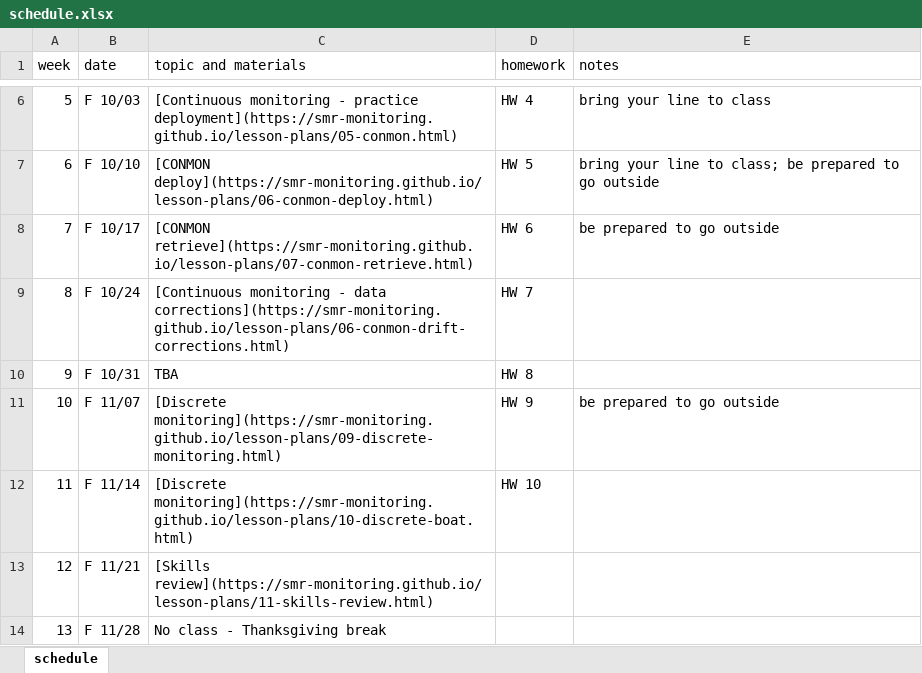
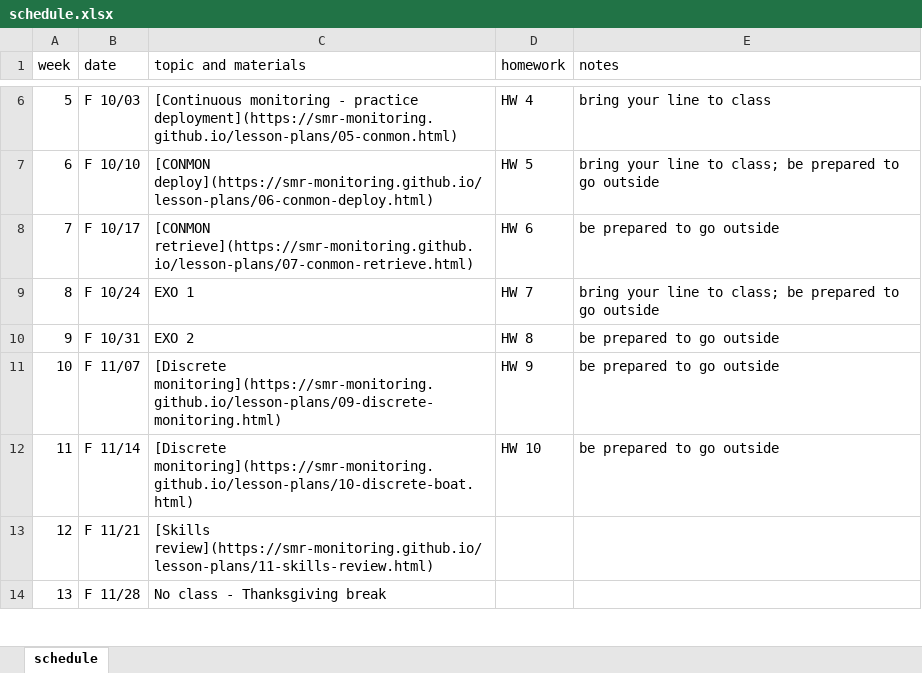
Before and after one commit to smr-monitoring/MRNE395-2025FA, an Excel workbook: schedule.xlsx, sheet schedule, drawn as a sheet; only a part is shown, gaps mark what is left out; values as stored, in another font and other column widths than the file's, no borders; the diff names each change by its address in the sheet, - before the commit and + after, or states it on an @@ line.

Commit message:
update schedule

```diff
--- a/schedule.xlsx (sheet schedule)
+++ b/schedule.xlsx (sheet schedule)
-C9 (topic and materials): [Continuous monitoring - data corrections](https://smr-monitoring.github.io/lesson-plans/06-conmon-drift-corrections.html)
+C9 (topic and materials): EXO 1
-E9 (notes): (empty)
+E9 (notes): bring your line to class; be prepared to go outside
-C10 (topic and materials): TBA
+C10 (topic and materials): EXO 2
-E10 (notes): (empty)
+E10 (notes): be prepared to go outside
-E12 (notes): (empty)
+E12 (notes): be prepared to go outside
```
Also changed, not shown: 4 other files.
